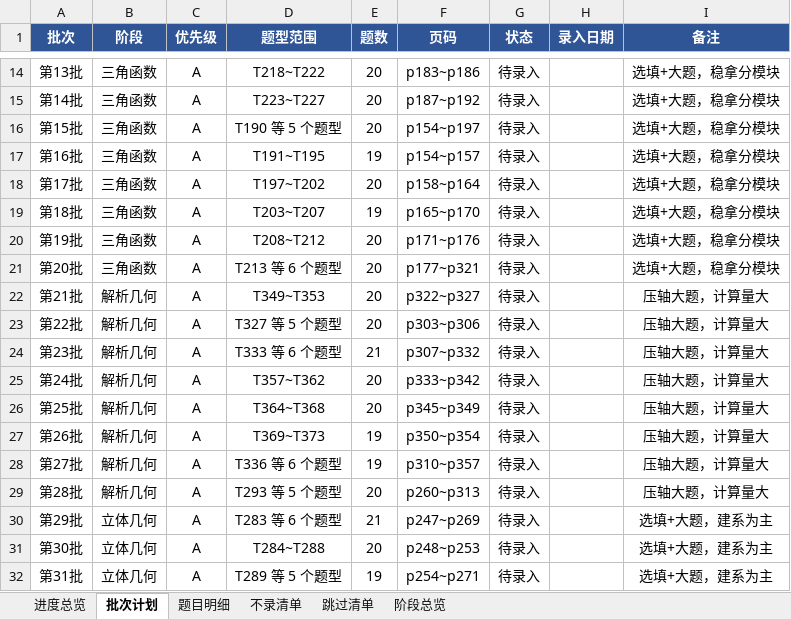
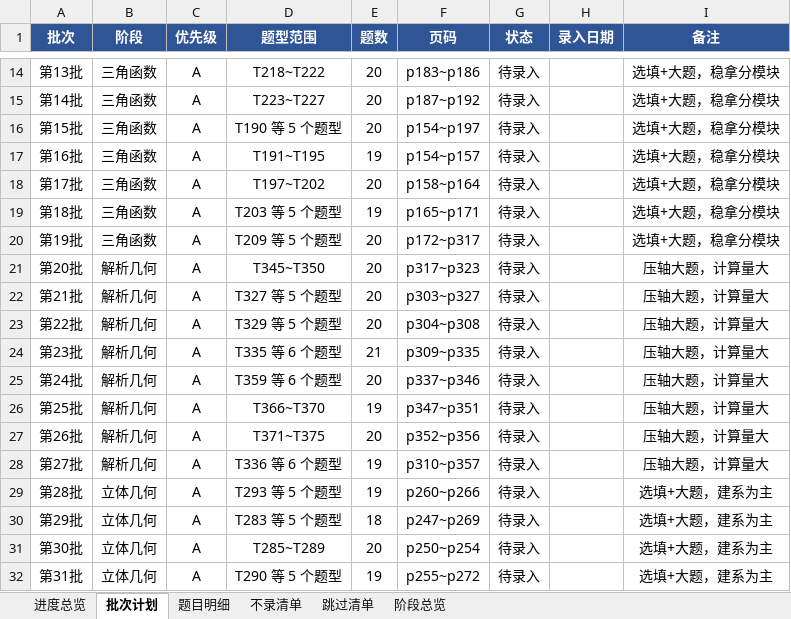
Before and after one commit to adwlachowicz684-star/Test-paper-generation-tool, an Excel workbook: gaokao-paper/教辅录入任务计划清单.xlsx, sheet 批次计划, drawn as a sheet; only a part is shown, gaps mark what is left out; values as stored, in another font and other column widths than the file's, no borders; the diff covers the shown part only; the diff names each change by its address in the sheet, - before the commit and + after, or states it on an @@ line.

```diff
--- a/gaokao-paper/教辅录入任务计划清单.xlsx (sheet 批次计划)
+++ b/gaokao-paper/教辅录入任务计划清单.xlsx (sheet 批次计划)
-D19 (题型范围): T203~T207
+D19 (题型范围): T203 等 5 个题型
-F19 (页码): p165~p170
+F19 (页码): p165~p171
-D20 (题型范围): T208~T212
+D20 (题型范围): T209 等 5 个题型
-F20 (页码): p171~p176
+F20 (页码): p172~p317
-B21 (阶段): 三角函数
+B21 (阶段): 解析几何
-D21 (题型范围): T213 等 6 个题型
+D21 (题型范围): T345~T350
-F21 (页码): p177~p321
+F21 (页码): p317~p323
-I21 (备注): 选填+大题，稳拿分模块
+I21 (备注): 压轴大题，计算量大
-D22 (题型范围): T349~T353
+D22 (题型范围): T327 等 5 个题型
-F22 (页码): p322~p327
+F22 (页码): p303~p327
-D23 (题型范围): T327 等 5 个题型
+D23 (题型范围): T329 等 5 个题型
-F23 (页码): p303~p306
+F23 (页码): p304~p308
-D24 (题型范围): T333 等 6 个题型
+D24 (题型范围): T335 等 6 个题型
-F24 (页码): p307~p332
+F24 (页码): p309~p335
-D25 (题型范围): T357~T362
+D25 (题型范围): T359 等 6 个题型
-F25 (页码): p333~p342
+F25 (页码): p337~p346
-D26 (题型范围): T364~T368
+D26 (题型范围): T366~T370
-E26 (题数): 20
+E26 (题数): 19
-F26 (页码): p345~p349
+F26 (页码): p347~p351
-D27 (题型范围): T369~T373
+D27 (题型范围): T371~T375
-E27 (题数): 19
+E27 (题数): 20
-F27 (页码): p350~p354
+F27 (页码): p352~p356
-B29 (阶段): 解析几何
+B29 (阶段): 立体几何
-E29 (题数): 20
+E29 (题数): 19
-F29 (页码): p260~p313
+F29 (页码): p260~p266
-I29 (备注): 压轴大题，计算量大
+I29 (备注): 选填+大题，建系为主
-D30 (题型范围): T283 等 6 个题型
+D30 (题型范围): T283 等 5 个题型
-E30 (题数): 21
+E30 (题数): 18
-D31 (题型范围): T284~T288
+D31 (题型范围): T285~T289
-F31 (页码): p248~p253
+F31 (页码): p250~p254
-D32 (题型范围): T289 等 5 个题型
+D32 (题型范围): T290 等 5 个题型
-F32 (页码): p254~p271
+F32 (页码): p255~p272
```
Also changed, not shown: 1 removed row and 43 edited cells elsewhere in this sheet, sheet 题目明细, sheet 跳过清单, sheet 阶段总览, sheet 进度总览, gaokao-paper/高三题库与间隔复习系统.xlsx, 18 other files.
